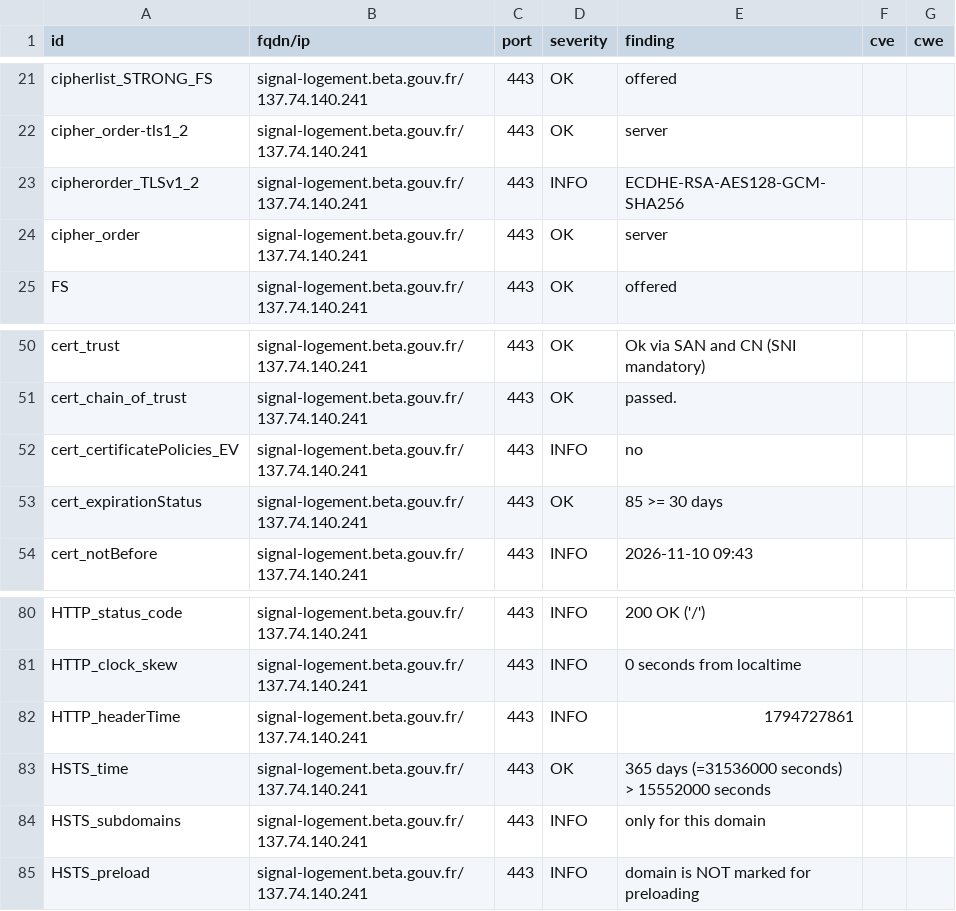
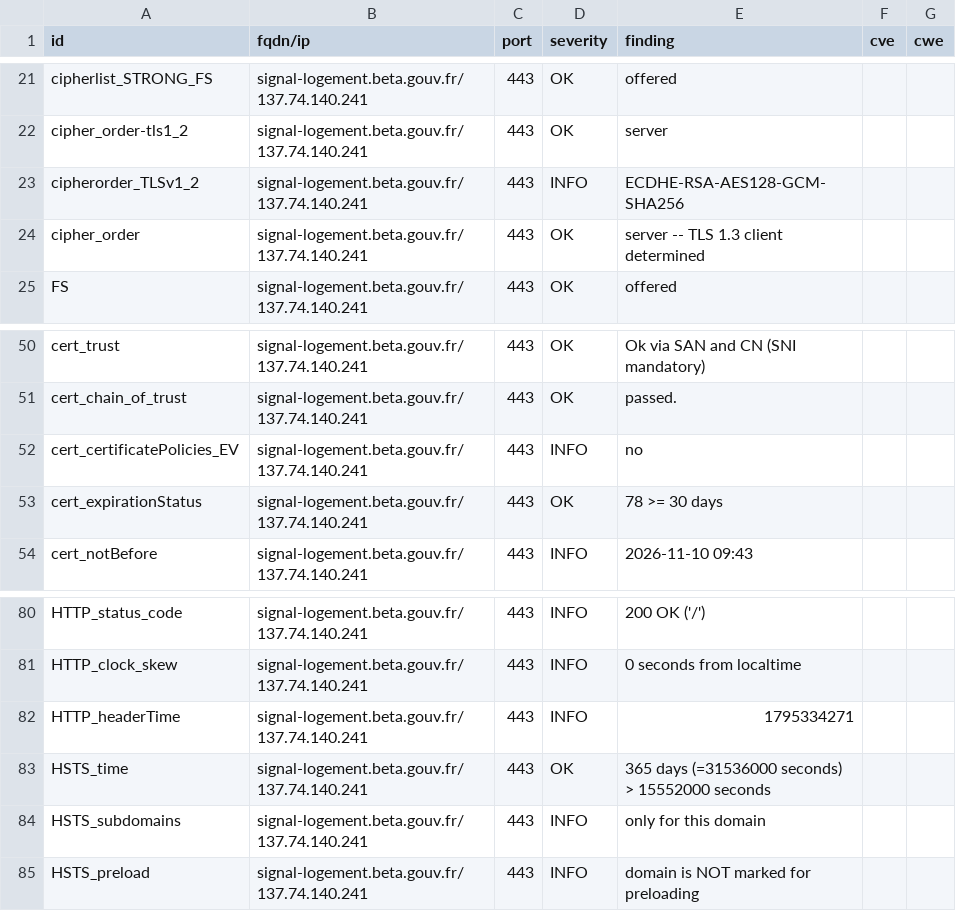
Before and after one commit to betagouv/dashlord, a CSV file: results/aHR0cHM6Ly9zaWduYWwtbG9nZW1lbnQuYmV0YS5nb3V2LmZy/testssl.csv, drawn as a sheet; only a part is shown, gaps mark what is left out.

```diff
--- a/results/aHR0cHM6Ly9zaWduYWwtbG9nZW1lbnQuYmV0YS5nb3V2LmZy/testssl.csv
+++ b/results/aHR0cHM6Ly9zaWduYWwtbG9nZW1lbnQuYmV0YS5nb3V2LmZy/testssl.csv
@@ -23,3 +23,3 @@
 "cipherorder_TLSv1_2","signal-logement.beta.gouv.fr/137.74.140.241","443","INFO","ECDHE-RSA-AES128-GCM-SHA256","",""
-"cipher_order","signal-logement.beta.gouv.fr/137.74.140.241","443","OK","server","",""
+"cipher_order","signal-logement.beta.gouv.fr/137.74.140.241","443","OK","server -- TLS 1.3 client determined","",""
 "FS","signal-logement.beta.gouv.fr/137.74.140.241","443","OK","offered","",""
@@ -52,3 +52,3 @@
 "cert_certificatePolicies_EV","signal-logement.beta.gouv.fr/137.74.140.241","443","INFO","no","",""
-"cert_expirationStatus","signal-logement.beta.gouv.fr/137.74.140.241","443","OK","85 >= 30 days","",""
+"cert_expirationStatus","signal-logement.beta.gouv.fr/137.74.140.241","443","OK","78 >= 30 days","",""
 "cert_notBefore","signal-logement.beta.gouv.fr/137.74.140.241","443","INFO","2026-11-10 09:43","",""
@@ -81,3 +81,3 @@
 "HTTP_clock_skew","signal-logement.beta.gouv.fr/137.74.140.241","443","INFO","0 seconds from localtime","",""
-"HTTP_headerTime","signal-logement.beta.gouv.fr/137.74.140.241","443","INFO","1794727861","",""
+"HTTP_headerTime","signal-logement.beta.gouv.fr/137.74.140.241","443","INFO","1795334271","",""
 "HSTS_time","signal-logement.beta.gouv.fr/137.74.140.241","443","OK","365 days (=31536000 seconds) > 15552000 seconds","",""
```
Also changed, not shown: 5 other files.
